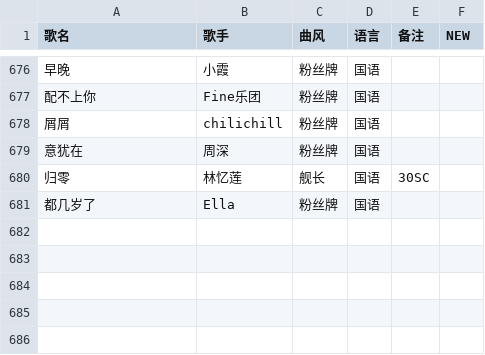
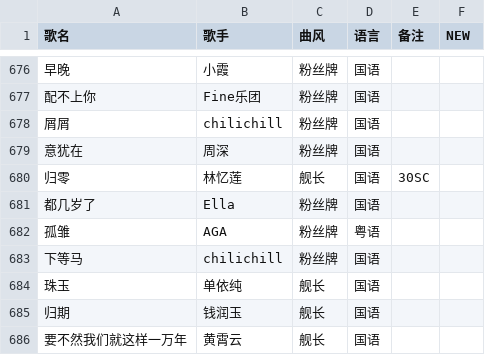
Before and after one commit to Tdndoki/Tdndoki.github.io, a CSV file: song-list.csv, drawn as a sheet; only a part is shown, gaps mark what is left out; the diff names each change by its address in the sheet, - before the commit and + after, or states it on an @@ line.

Commit message:
update song-list

```diff
--- a/song-list.csv
+++ b/song-list.csv
+row 682: 孤雏 | AGA | 粉丝牌 | 粤语
+row 683: 下等马 | chilichill | 粉丝牌 | 国语
+row 684: 珠玉 | 单依纯 | 舰长 | 国语
+row 685: 归期 | 钱润玉 | 舰长 | 国语
+row 686: 要不然我们就这样一万年 | 黄霄云 | 舰长 | 国语
```
Also changed, not shown: 2 other files.
